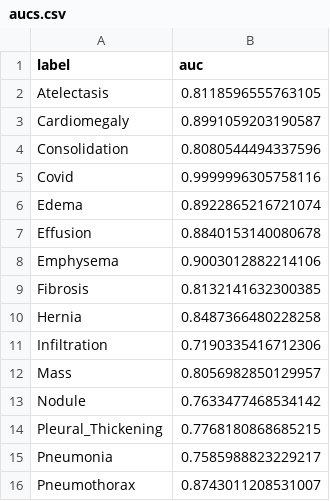
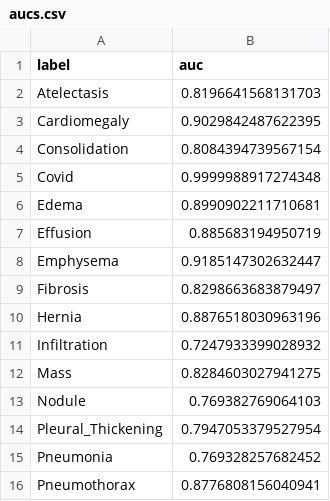
Before and after one commit to incognitoPants/reproduce-chexnet-covid, a CSV file: pretrained/aucs.csv, drawn as a sheet.

```diff
--- a/pretrained/aucs.csv
+++ b/pretrained/aucs.csv
@@ -1,16 +1,16 @@
 label,auc
-Atelectasis,0.8118596555763105
-Cardiomegaly,0.8991059203190587
-Consolidation,0.8080544494337596
-Covid,0.9999996305758116
-Edema,0.8922865216721074
-Effusion,0.8840153140080678
-Emphysema,0.9003012882214106
-Fibrosis,0.8132141632300385
-Hernia,0.8487366480228258
-Infiltration,0.7190335416712306
-Mass,0.8056982850129957
-Nodule,0.7633477468534142
-Pleural_Thickening,0.7768180868685215
-Pneumonia,0.7585988823229217
-Pneumothorax,0.8743011208531007
+Atelectasis,0.8196641568131703
+Cardiomegaly,0.9029842487622395
+Consolidation,0.8084394739567154
+Covid,0.9999988917274348
+Edema,0.8990902211710681
+Effusion,0.885683194950719
+Emphysema,0.9185147302632447
+Fibrosis,0.8298663683879497
+Hernia,0.8876518030963196
+Infiltration,0.7247933399028932
+Mass,0.8284603027941275
+Nodule,0.769382769064103
+Pleural_Thickening,0.7947053379527954
+Pneumonia,0.769328257682452
+Pneumothorax,0.8776808156040941
```
Also changed, not shown: 17 other files.
